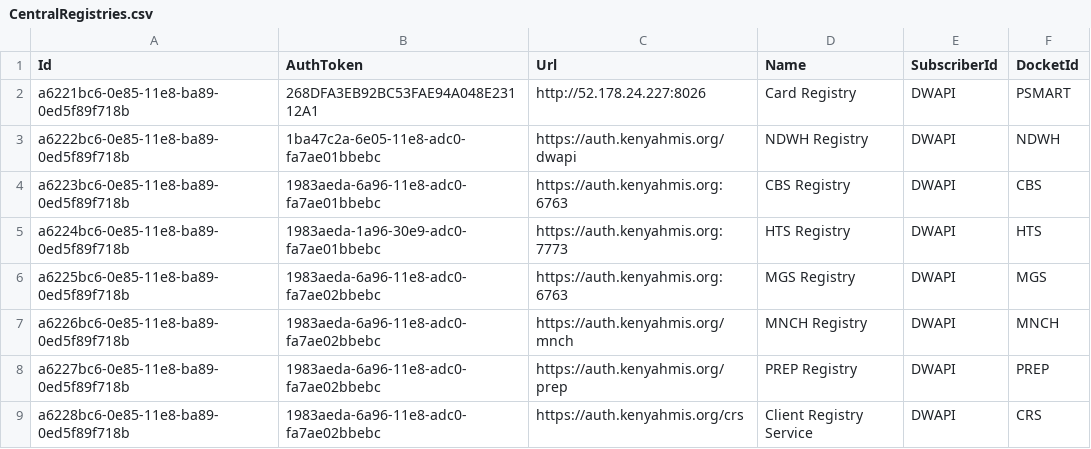
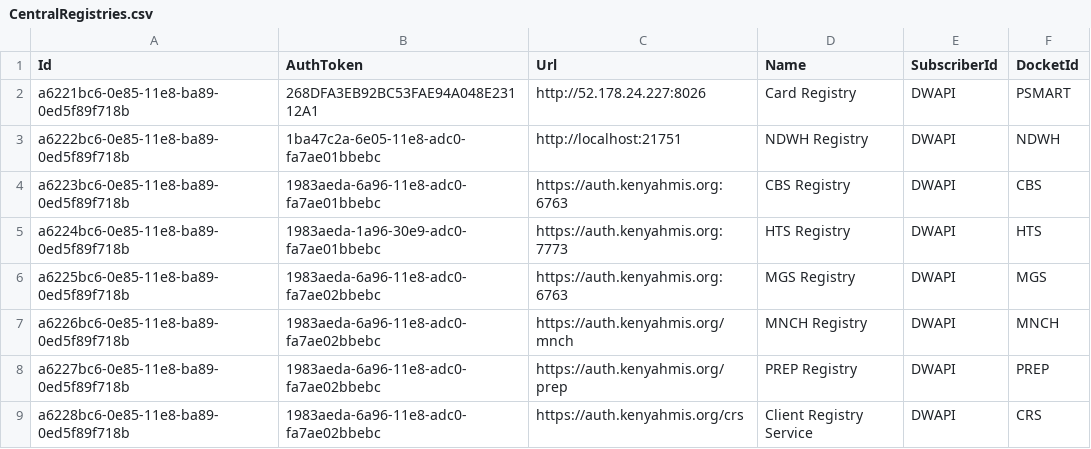
Before and after one commit to palladiumkenya/dwapi, a CSV file: src/Dwapi.SettingsManagement.Infrastructure/Seed/CentralRegistries.csv, drawn as a sheet.

```diff
--- a/src/Dwapi.SettingsManagement.Infrastructure/Seed/CentralRegistries.csv
+++ b/src/Dwapi.SettingsManagement.Infrastructure/Seed/CentralRegistries.csv
@@ -2,3 +2,3 @@ Id|AuthToken|Url|Name|SubscriberId|DocketId
 a6221bc6-0e85-11e8-ba89-0ed5f89f718b|268DFA3EB92BC53FAE94A048E23112A1|http://52.178.24.227:8026|Card Registry|DWAPI|PSMART
-a6222bc6-0e85-11e8-ba89-0ed5f89f718b|1ba47c2a-6e05-11e8-adc0-fa7ae01bbebc|https://auth.kenyahmis.org/dwapi|NDWH Registry|DWAPI|NDWH
+a6222bc6-0e85-11e8-ba89-0ed5f89f718b|1ba47c2a-6e05-11e8-adc0-fa7ae01bbebc|http://localhost:21751|NDWH Registry|DWAPI|NDWH
 a6223bc6-0e85-11e8-ba89-0ed5f89f718b|1983aeda-6a96-11e8-adc0-fa7ae01bbebc|https://auth.kenyahmis.org:6763|CBS Registry|DWAPI|CBS
```
Also changed, not shown: 7 other files.
